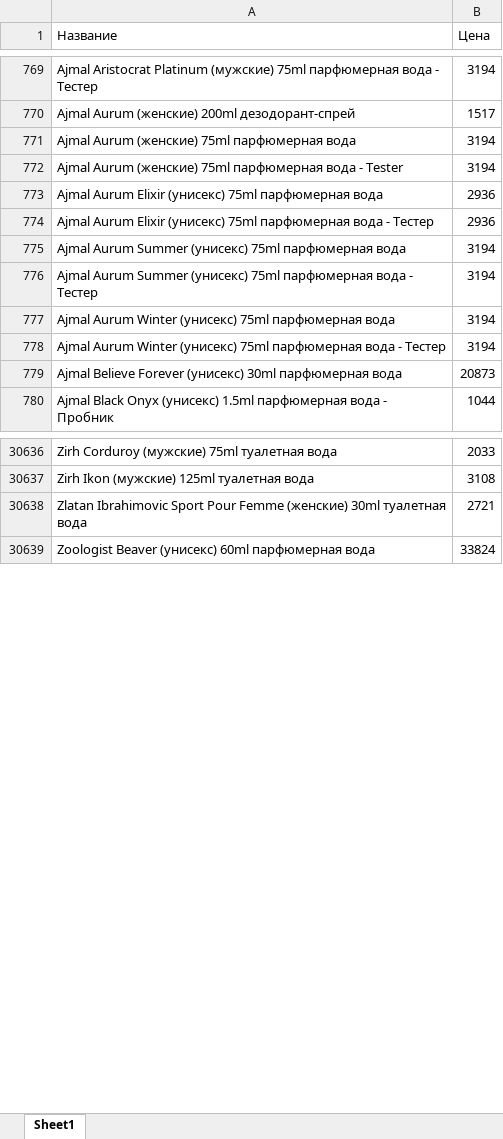
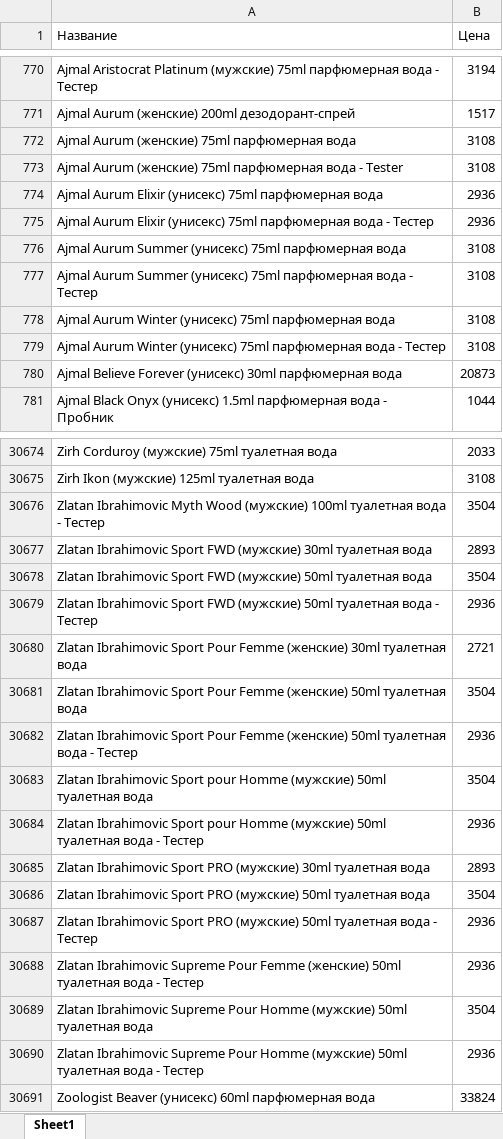
Before and after one commit to dykparf/PL, an Excel workbook: Price2025.xlsx, sheet Sheet1, drawn as a sheet; only a part is shown, gaps mark what is left out; values as stored, in another font and other column widths than the file's, no borders; addresses are those after the commit; the diff covers the shown part only; the diff names each change by its address in the sheet, - before the commit and + after, or states it on an @@ line.

```diff
--- a/Price2025.xlsx (sheet Sheet1)
+++ b/Price2025.xlsx (sheet Sheet1)
-B772:B773 (Цена): 3194
+B772:B773 (Цена): 3108
-B776:B779 (Цена): 3194
+B776:B779 (Цена): 3108
+row 30676: Zlatan Ibrahimovic Myth Wood (мужские) 100ml туалетная вода - Тестер | 3504
+row 30677: Zlatan Ibrahimovic Sport FWD (мужские) 30ml туалетная вода | 2893
+row 30678: Zlatan Ibrahimovic Sport FWD (мужские) 50ml туалетная вода | 3504
+row 30679: Zlatan Ibrahimovic Sport FWD (мужские) 50ml туалетная вода - Тестер | 2936
+row 30681: Zlatan Ibrahimovic Sport Pour Femme (женские) 50ml туалетная вода | 3504
+row 30682: Zlatan Ibrahimovic Sport Pour Femme (женские) 50ml туалетная вода - Тестер | 2936
+row 30683: Zlatan Ibrahimovic Sport pour Homme (мужские) 50ml туалетная вода | 3504
+row 30684: Zlatan Ibrahimovic Sport pour Homme (мужские) 50ml туалетная вода - Тестер | 2936
+row 30685: Zlatan Ibrahimovic Sport PRO (мужские) 30ml туалетная вода | 2893
+row 30686: Zlatan Ibrahimovic Sport PRO (мужские) 50ml туалетная вода | 3504
+row 30687: Zlatan Ibrahimovic Sport PRO (мужские) 50ml туалетная вода - Тестер | 2936
+row 30688: Zlatan Ibrahimovic Supreme Pour Femme (женские) 50ml туалетная вода - Тестер | 2936
+row 30689: Zlatan Ibrahimovic Supreme Pour Homme (мужские) 50ml туалетная вода | 3504
+row 30690: Zlatan Ibrahimovic Supreme Pour Homme (мужские) 50ml туалетная вода - Тестер | 2936
```
Also changed, not shown: 83 added rows, 45 removed rows and 262 edited cells elsewhere in this sheet.
